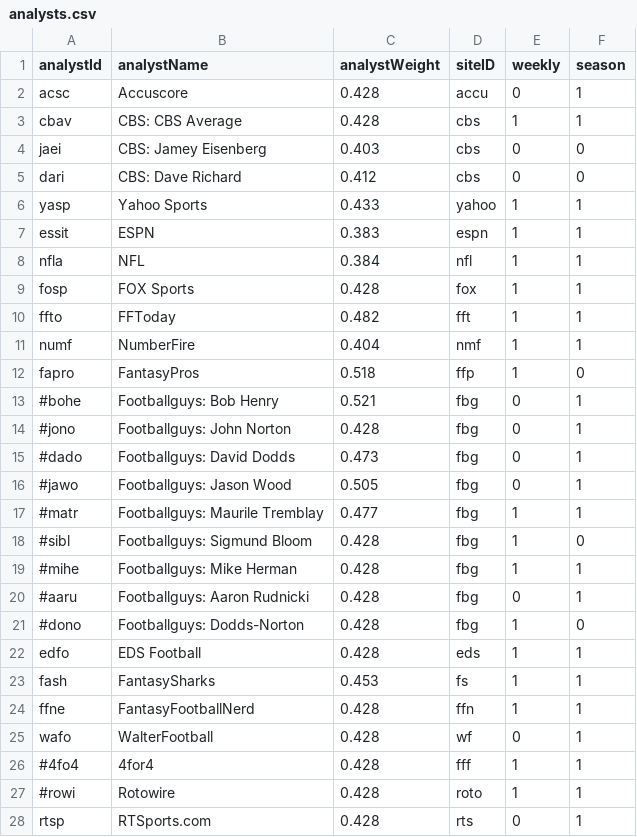
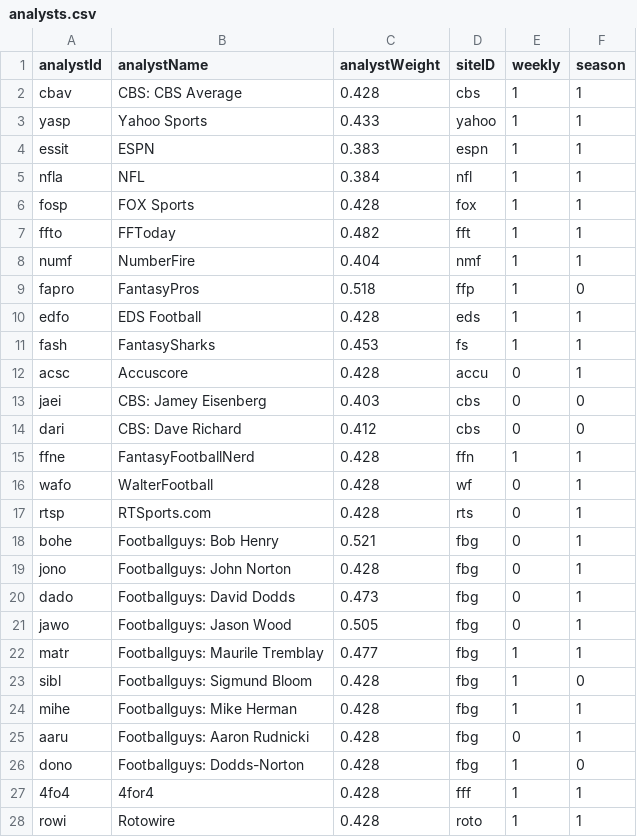
Before and after one commit to FantasyFootballAnalytics/FantasyFootballAnalyticsR, a CSV file: Config/Data/analysts.csv, drawn as a sheet.

Commit message:
Update analysts.csv

```diff
--- a/Config/Data/analysts.csv
+++ b/Config/Data/analysts.csv
@@ -1,6 +1,3 @@
 analystId,analystName,analystWeight,siteID,weekly,season
-acsc,Accuscore,0.428,accu,0,1
 cbav,CBS: CBS Average,0.428,cbs,1,1
-jaei,CBS: Jamey Eisenberg,0.403,cbs,0,0
-dari,CBS: Dave Richard,0.412,cbs,0,0
 yasp,Yahoo Sports,0.433,yahoo,1,1
@@ -12,17 +9,20 @@ numf,NumberFire,0.404,nmf,1,1
 fapro,FantasyPros,0.518,ffp,1,0
-#bohe,Footballguys: Bob Henry,0.521,fbg,0,1
-#jono,Footballguys: John Norton,0.428,fbg,0,1
-#dado,Footballguys: David Dodds,0.473,fbg,0,1
-#jawo,Footballguys: Jason Wood,0.505,fbg,0,1
-#matr,Footballguys: Maurile Tremblay,0.477,fbg,1,1
-#sibl,Footballguys: Sigmund Bloom,0.428,fbg,1,0
-#mihe,Footballguys: Mike Herman,0.428,fbg,1,1
-#aaru,Footballguys: Aaron Rudnicki,0.428,fbg,0,1
-#dono,Footballguys: Dodds-Norton,0.428,fbg,1,0
 edfo,EDS Football,0.428,eds,1,1
 fash,FantasySharks,0.453,fs,1,1
+acsc,Accuscore,0.428,accu,0,1
+jaei,CBS: Jamey Eisenberg,0.403,cbs,0,0
+dari,CBS: Dave Richard,0.412,cbs,0,0
 ffne,FantasyFootballNerd,0.428,ffn,1,1
 wafo,WalterFootball,0.428,wf,0,1
-#4fo4,4for4,0.428,fff,1,1
-#rowi,Rotowire,0.428,roto,1,1
 rtsp,RTSports.com,0.428,rts,0,1
+bohe,Footballguys: Bob Henry,0.521,fbg,0,1
+jono,Footballguys: John Norton,0.428,fbg,0,1
+dado,Footballguys: David Dodds,0.473,fbg,0,1
+jawo,Footballguys: Jason Wood,0.505,fbg,0,1
+matr,Footballguys: Maurile Tremblay,0.477,fbg,1,1
+sibl,Footballguys: Sigmund Bloom,0.428,fbg,1,0
+mihe,Footballguys: Mike Herman,0.428,fbg,1,1
+aaru,Footballguys: Aaron Rudnicki,0.428,fbg,0,1
+dono,Footballguys: Dodds-Norton,0.428,fbg,1,0
+4fo4,4for4,0.428,fff,1,1
+rowi,Rotowire,0.428,roto,1,1
```
